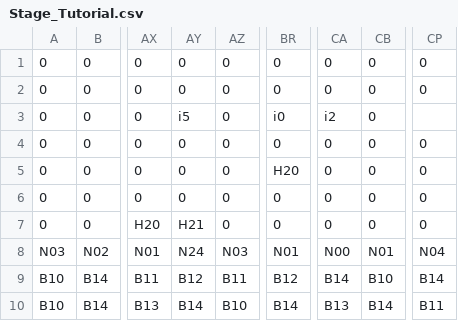
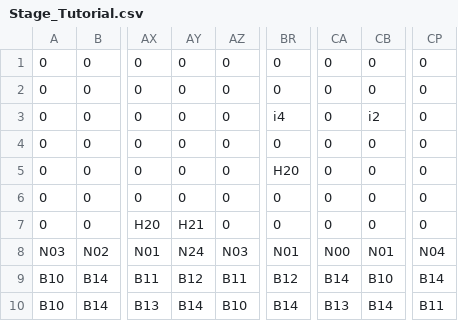
Before and after one commit to Darutanyankawaii/KaisenSummerIland, a CSV file: App/Maps/Stage_Tutorial.csv, drawn as a sheet; only a part is shown, gaps mark what is left out; the diff names each change by its address in the sheet, - before the commit and + after, or states it on an @@ line.

Commit message:
練習ステージのバケツとかき氷を外しマシンガンを追加

```diff
--- a/App/Maps/Stage_Tutorial.csv
+++ b/App/Maps/Stage_Tutorial.csv
-AY3: i5
+AY3: 0
-BR3: i0
+BR3: i4
-CA3: i2
+CA3: 0
-CB3: 0
+CB3: i2
-CP3: (empty)
+CP3: 0
```
